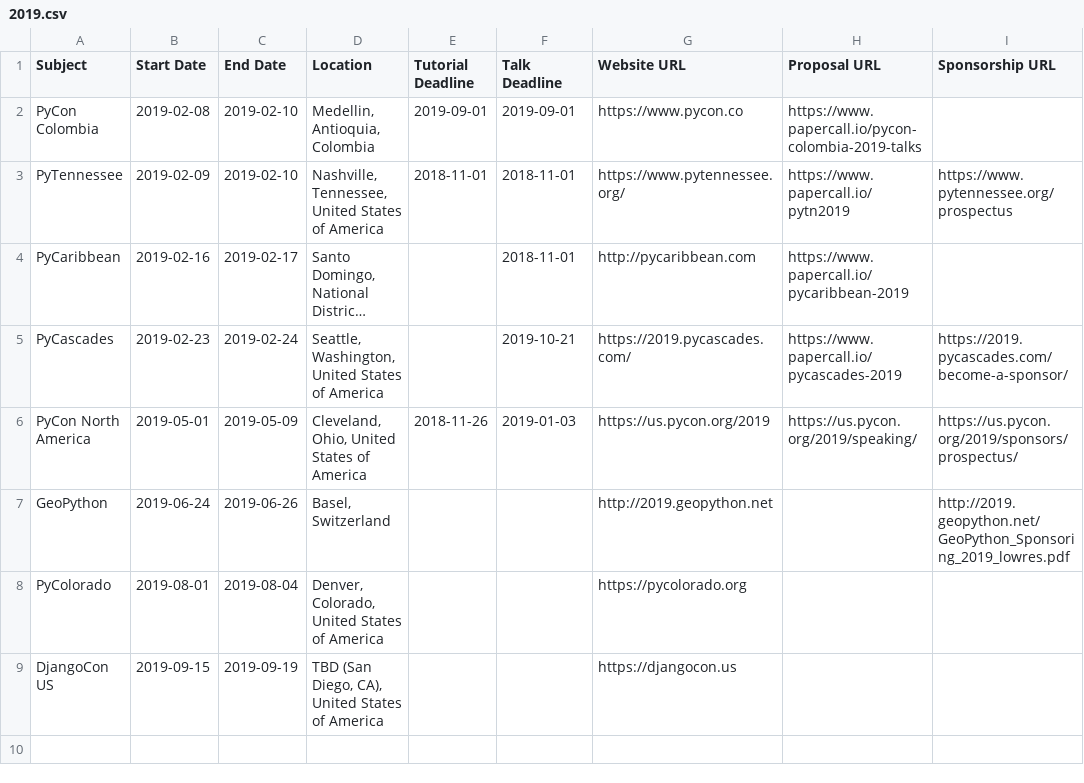
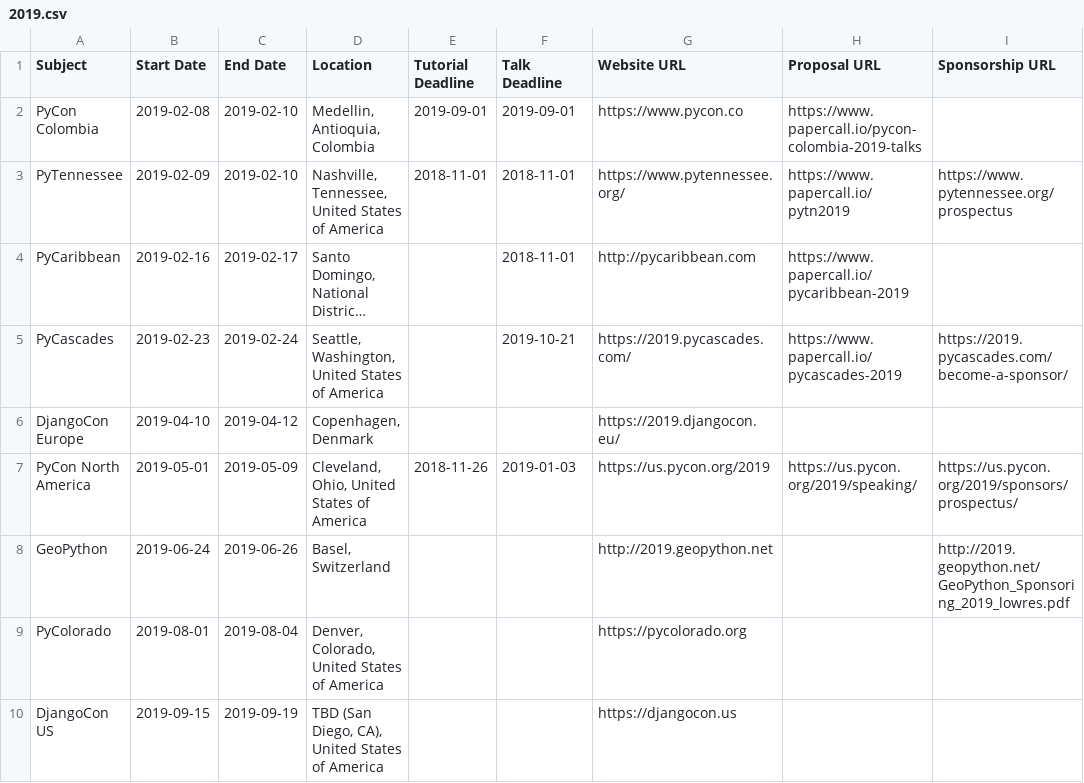
Before and after one commit to python-organizers/conferences, a CSV file: 2019.csv, drawn as a sheet; long unchanged cells end in …; the diff names each change by its address in the sheet, - before the commit and + after, or states it on an @@ line.

Commit message:
:pencil: Adds DjangoCon Europe 2019

```diff
--- a/2019.csv
+++ b/2019.csv
+row 6: DjangoCon Europe | 2019-04-10 | 2019-04-12 | Copenhagen, Denmark |  |  | https://2019.djangocon.eu/
```
